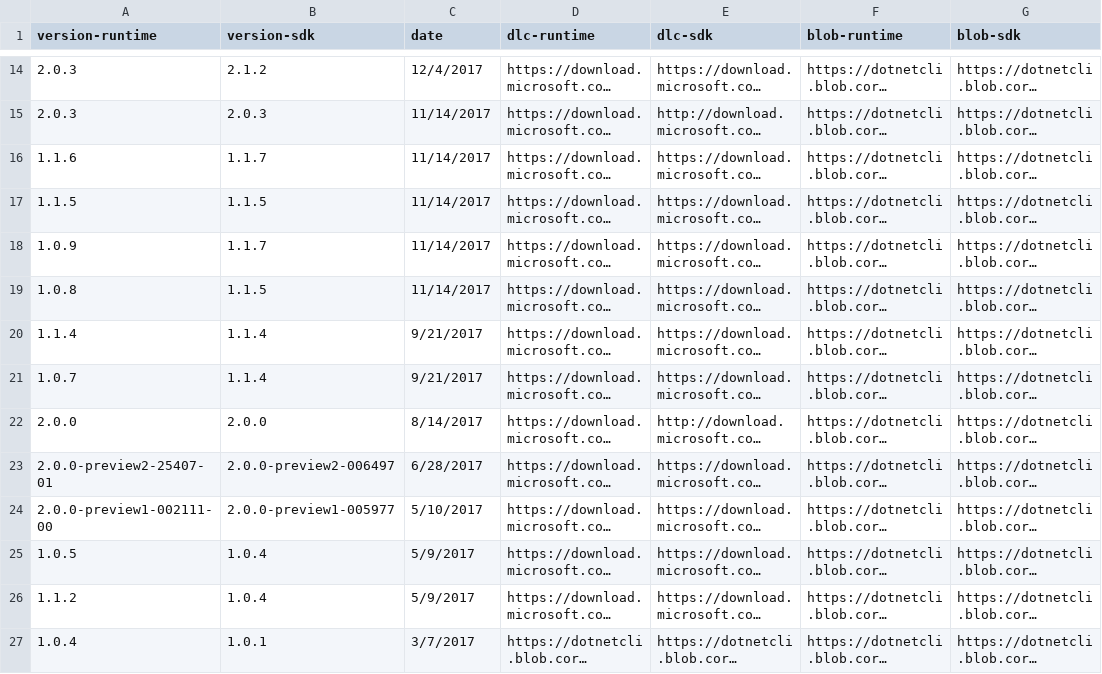
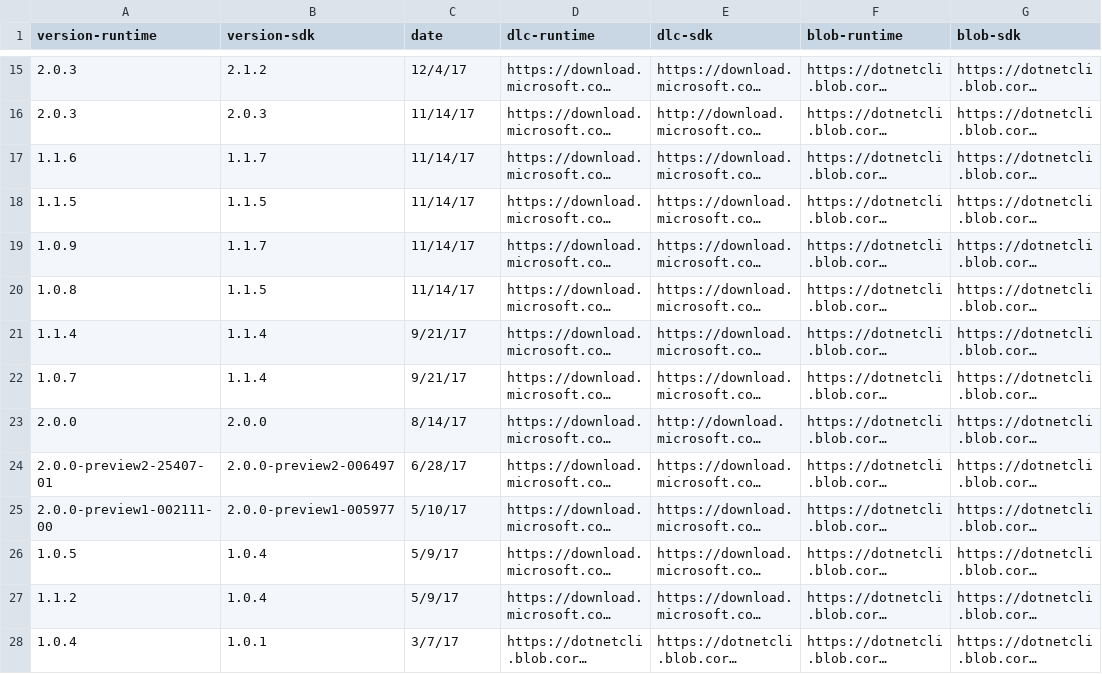
Before and after one commit to dotnet/core, a CSV file: release-notes/releases.csv, drawn as a sheet; only a part is shown, gaps mark what is left out; long unchanged cells end in …; addresses are those after the commit; the diff covers the shown part only; the diff names each change by its address in the sheet, - before the commit and + after, or states it on an @@ line.

Commit message:
catch up release docs for 2.1.201 SDK

```diff
--- a/release-notes/releases.csv
+++ b/release-notes/releases.csv
-C15 (date): 12/4/2017
+C15 (date): 12/4/17
-C16:C20 (date): 11/14/2017
+C16:C20 (date): 11/14/17
-C21:C22 (date): 9/21/2017
+C21:C22 (date): 9/21/17
-C23 (date): 8/14/2017
+C23 (date): 8/14/17
-C24 (date): 6/28/2017
+C24 (date): 6/28/17
-C25 (date): 5/10/2017
+C25 (date): 5/10/17
-C26:C27 (date): 5/9/2017
+C26:C27 (date): 5/9/17
-C28 (date): 3/7/2017
+C28 (date): 3/7/17
```
Also changed, not shown: 1 added row and 18 edited cells elsewhere in this file, 2 other files.
